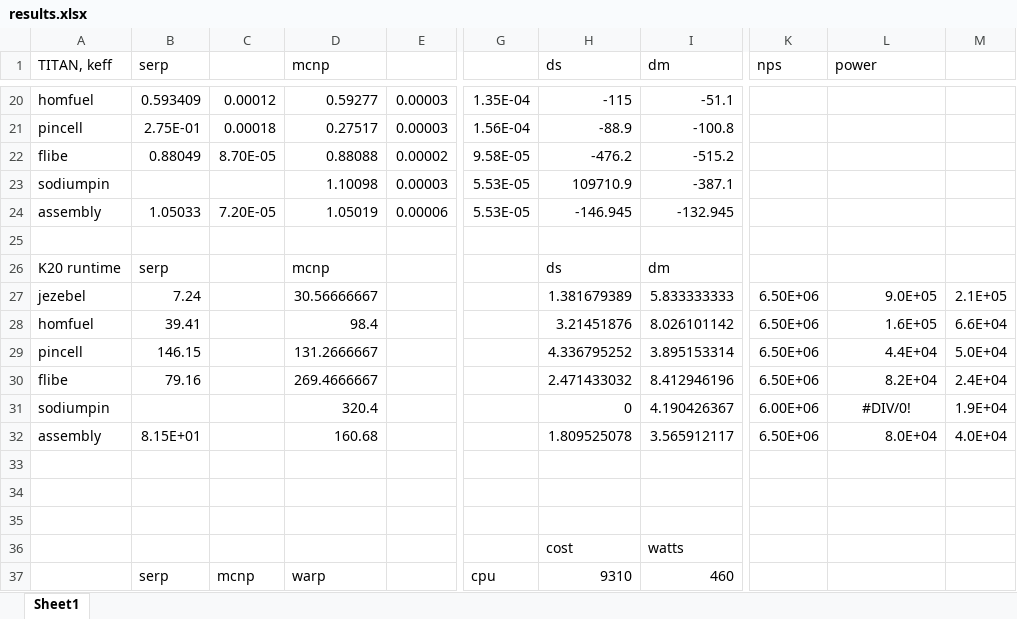
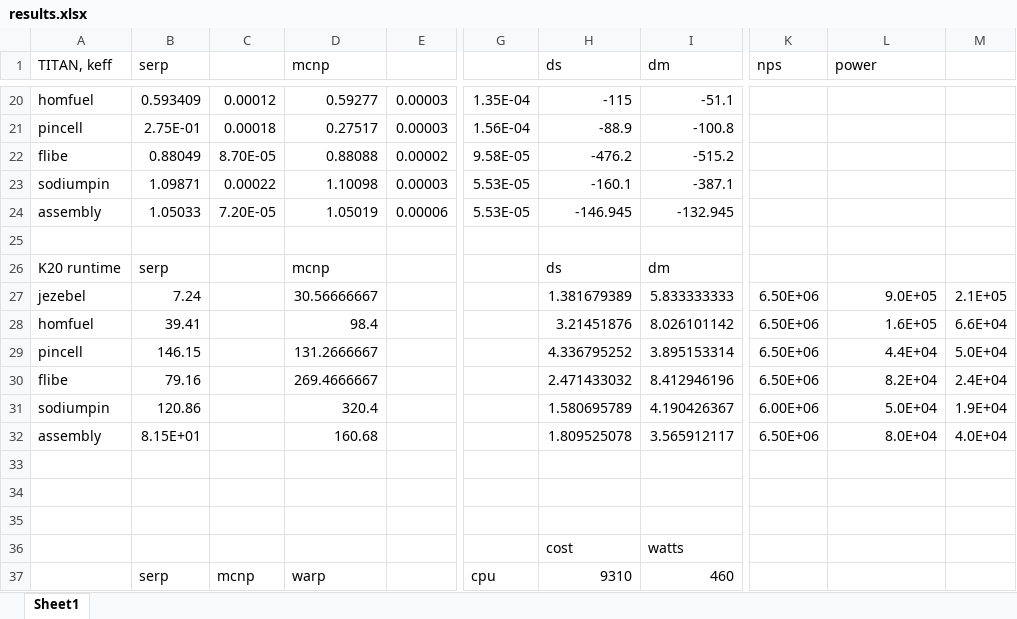
Before and after one commit to sellitforcache/annals-results, an Excel workbook: results.xlsx, sheet Sheet1, drawn as a sheet; only a part is shown, gaps mark what is left out; values as stored, in another font and other column widths than the file's, no borders; the diff names each change by its address in the sheet, - before the commit and + after, or states it on an @@ line.

```diff
--- a/results.xlsx (sheet Sheet1)
+++ b/results.xlsx (sheet Sheet1)
-B23 (serp): (empty)
+B23 (serp): 1.09871
-C23: (empty)
+C23: 0.00022
-H23 (ds): 109710.9
+H23 (ds): -160.1
-B31 (serp): (empty)
+B31 (serp): 120.86
-H31 (ds): 0
+H31 (ds): 1.580695789
-L31 (power): #DIV/0!
+L31 (power): 5.0E+04
-L31 alignment: center
+L31 alignment: right
```
Also changed, not shown: 4 other files.
